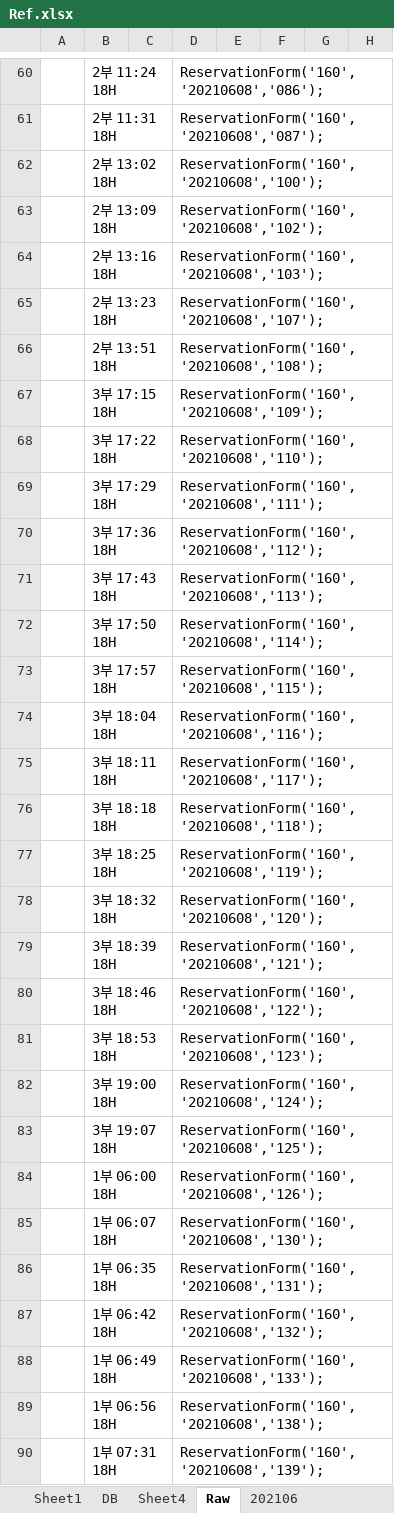
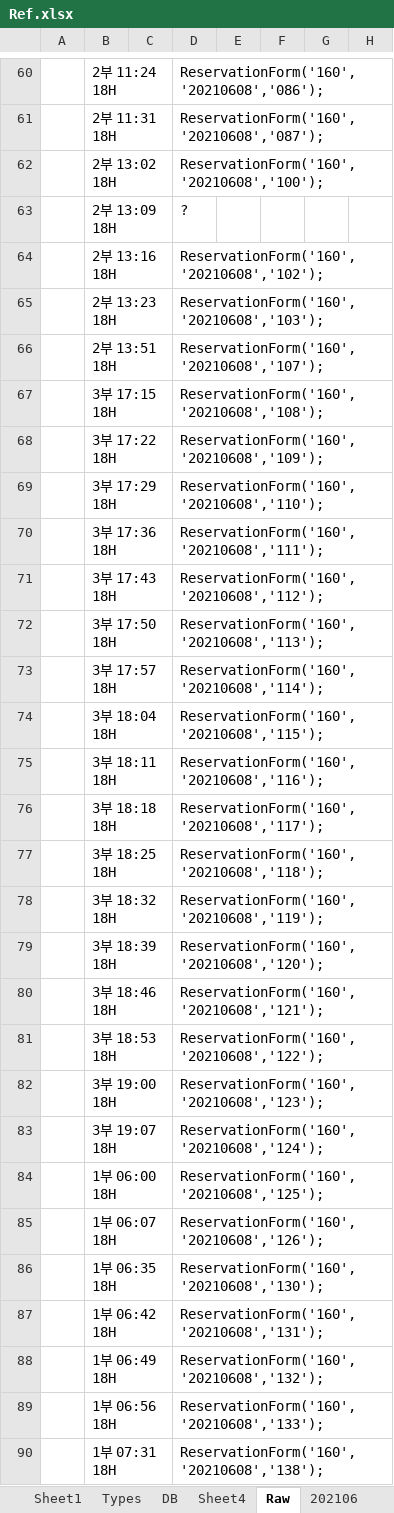
Before and after one commit to leokim8012/GolfCCReservationBot, an Excel workbook: Ref.xlsx, sheet Raw, drawn as a sheet; only a part is shown, gaps mark what is left out; values as stored, in another font and other column widths than the file's, no borders; the diff covers the shown part only; the diff names each change by its address in the sheet, - before the commit and + after, or states it on an @@ line.

```diff
--- a/Ref.xlsx (sheet Raw)
+++ b/Ref.xlsx (sheet Raw)
+sheet tab: Types
-D63: ReservationForm('160','20210608','102');
+D63: ?
-D64: ReservationForm('160','20210608','103');
+D64: ReservationForm('160','20210608','102');
-D65: ReservationForm('160','20210608','107');
+D65: ReservationForm('160','20210608','103');
-D66: ReservationForm('160','20210608','108');
+D66: ReservationForm('160','20210608','107');
-D67: ReservationForm('160','20210608','109');
+D67: ReservationForm('160','20210608','108');
-D68: ReservationForm('160','20210608','110');
+D68: ReservationForm('160','20210608','109');
-D69: ReservationForm('160','20210608','111');
+D69: ReservationForm('160','20210608','110');
-D70: ReservationForm('160','20210608','112');
+D70: ReservationForm('160','20210608','111');
-D71: ReservationForm('160','20210608','113');
+D71: ReservationForm('160','20210608','112');
-D72: ReservationForm('160','20210608','114');
+D72: ReservationForm('160','20210608','113');
-D73: ReservationForm('160','20210608','115');
+D73: ReservationForm('160','20210608','114');
-D74: ReservationForm('160','20210608','116');
+D74: ReservationForm('160','20210608','115');
-D75: ReservationForm('160','20210608','117');
+D75: ReservationForm('160','20210608','116');
-D76: ReservationForm('160','20210608','118');
+D76: ReservationForm('160','20210608','117');
-D77: ReservationForm('160','20210608','119');
+D77: ReservationForm('160','20210608','118');
-D78: ReservationForm('160','20210608','120');
+D78: ReservationForm('160','20210608','119');
-D79: ReservationForm('160','20210608','121');
+D79: ReservationForm('160','20210608','120');
-D80: ReservationForm('160','20210608','122');
+D80: ReservationForm('160','20210608','121');
-D81: ReservationForm('160','20210608','123');
+D81: ReservationForm('160','20210608','122');
-D82: ReservationForm('160','20210608','124');
+D82: ReservationForm('160','20210608','123');
-D83: ReservationForm('160','20210608','125');
+D83: ReservationForm('160','20210608','124');
-D84: ReservationForm('160','20210608','126');
+D84: ReservationForm('160','20210608','125');
-D85: ReservationForm('160','20210608','130');
+D85: ReservationForm('160','20210608','126');
-D86: ReservationForm('160','20210608','131');
+D86: ReservationForm('160','20210608','130');
-D87: ReservationForm('160','20210608','132');
+D87: ReservationForm('160','20210608','131');
-D88: ReservationForm('160','20210608','133');
+D88: ReservationForm('160','20210608','132');
-D89: ReservationForm('160','20210608','138');
+D89: ReservationForm('160','20210608','133');
-D90: ReservationForm('160','20210608','139');
+D90: ReservationForm('160','20210608','138');
```
Also changed, not shown: 31 edited cells elsewhere in this sheet, sheet Sheet1, 1 other file.
